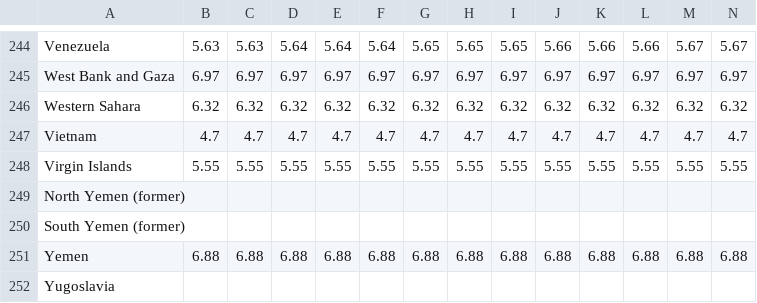
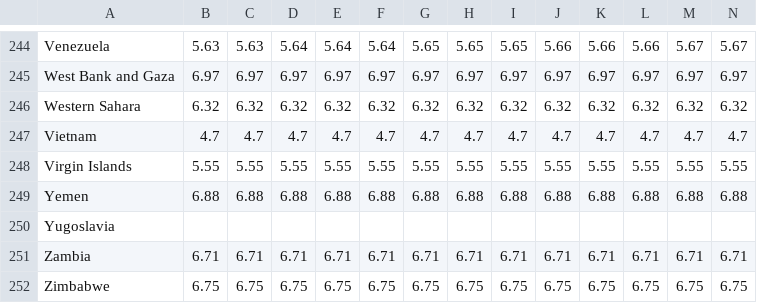
Before and after one commit to NishGoel/INFO-3300-project-2, a CSV file: Matthew/gapminder_children_per_woman_data.csv, drawn as a sheet; only a part is shown, gaps mark what is left out; the shorter side is filled out with more unchanged rows; rows hold the shown columns only; the diff names each change by its address in the sheet, - before the commit and + after, or states it on an @@ line.

Commit message:
my god
asdasd

```diff
--- a/Matthew/gapminder_children_per_woman_data.csv
+++ b/Matthew/gapminder_children_per_woman_data.csv
-row 249: North Yemen (former)
-row 250: South Yemen (former)
```
